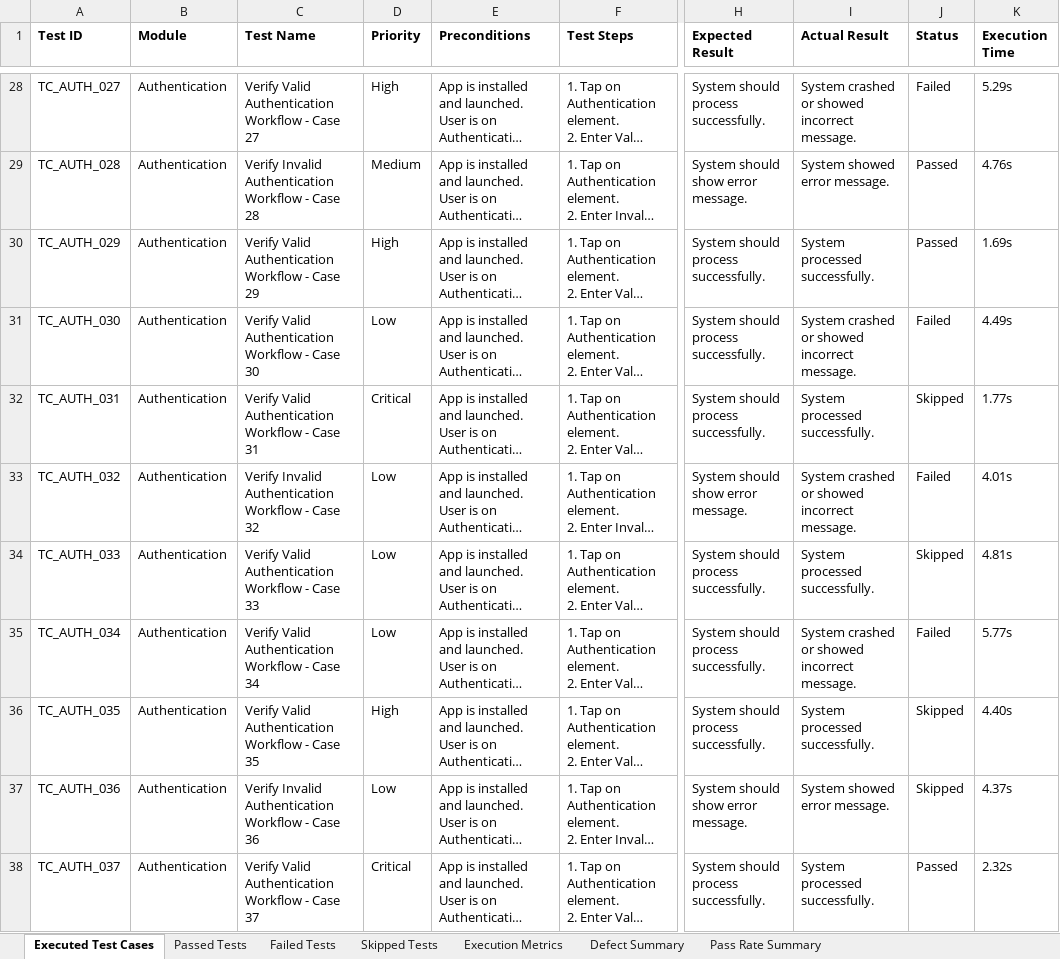
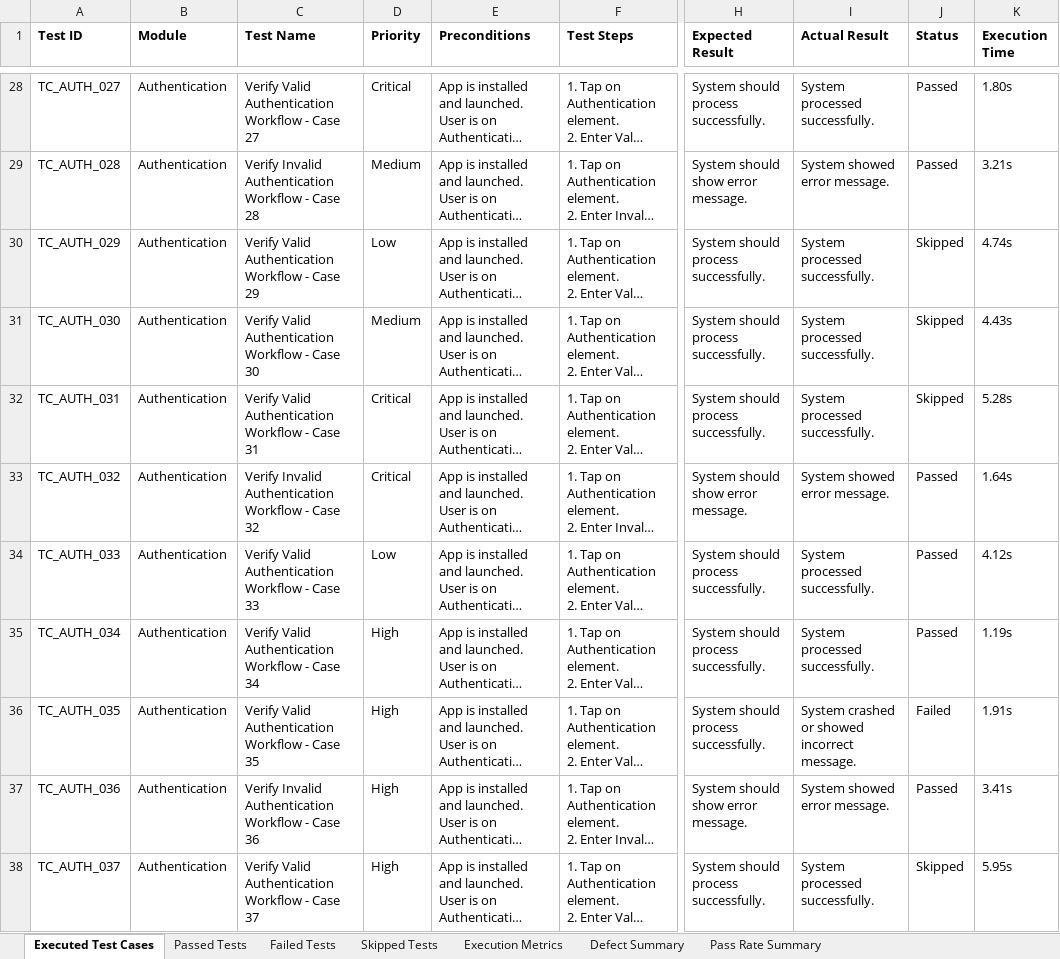
Before and after one commit to NikhithaPittam0907/pdd, an Excel workbook: automation/data/Test_Cases_Master.xlsx, sheet Executed Test Cases, drawn as a sheet; only a part is shown, gaps mark what is left out; long unchanged cells end in …; values as stored, in another font and other column widths than the file's, no borders; the diff covers the shown part only; the diff names each change by its address in the sheet, - before the commit and + after, or states it on an @@ line.

```diff
--- a/automation/data/Test_Cases_Master.xlsx (sheet Executed Test Cases)
+++ b/automation/data/Test_Cases_Master.xlsx (sheet Executed Test Cases)
-D28 (Priority): High
+D28 (Priority): Critical
-I28 (Actual Result): System crashed or showed incorrect message.
+I28 (Actual Result): System processed successfully.
-J28 (Status): Failed
+J28 (Status): Passed
-K28 (Execution Time): 5.29s
+K28 (Execution Time): 1.80s
-K29 (Execution Time): 4.76s
+K29 (Execution Time): 3.21s
-D30 (Priority): High
+D30 (Priority): Low
-J30 (Status): Passed
+J30 (Status): Skipped
-K30 (Execution Time): 1.69s
+K30 (Execution Time): 4.74s
-D31 (Priority): Low
+D31 (Priority): Medium
-I31 (Actual Result): System crashed or showed incorrect message.
+I31 (Actual Result): System processed successfully.
-J31 (Status): Failed
+J31 (Status): Skipped
-K31 (Execution Time): 4.49s
+K31 (Execution Time): 4.43s
-K32 (Execution Time): 1.77s
+K32 (Execution Time): 5.28s
-D33 (Priority): Low
+D33 (Priority): Critical
-I33 (Actual Result): System crashed or showed incorrect message.
+I33 (Actual Result): System showed error message.
-J33 (Status): Failed
+J33 (Status): Passed
-K33 (Execution Time): 4.01s
+K33 (Execution Time): 1.64s
-J34 (Status): Skipped
+J34 (Status): Passed
-K34 (Execution Time): 4.81s
+K34 (Execution Time): 4.12s
-D35 (Priority): Low
+D35 (Priority): High
-I35 (Actual Result): System crashed or showed incorrect message.
+I35 (Actual Result): System processed successfully.
-J35 (Status): Failed
+J35 (Status): Passed
-K35 (Execution Time): 5.77s
+K35 (Execution Time): 1.19s
-I36 (Actual Result): System processed successfully.
+I36 (Actual Result): System crashed or showed incorrect message.
-J36 (Status): Skipped
+J36 (Status): Failed
-K36 (Execution Time): 4.40s
+K36 (Execution Time): 1.91s
-D37 (Priority): Low
+D37 (Priority): High
-J37 (Status): Skipped
+J37 (Status): Passed
-K37 (Execution Time): 4.37s
+K37 (Execution Time): 3.41s
-D38 (Priority): Critical
+D38 (Priority): High
-J38 (Status): Passed
+J38 (Status): Skipped
-K38 (Execution Time): 2.32s
+K38 (Execution Time): 5.95s
```
Also changed, not shown: 1230 edited cells elsewhere in this sheet, 8 other files.
